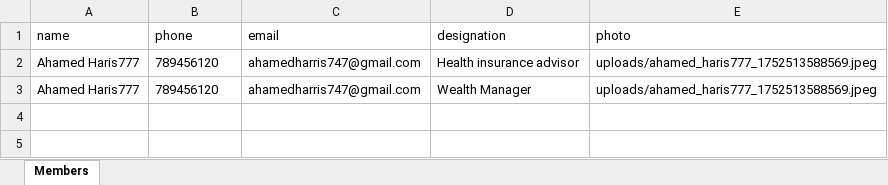
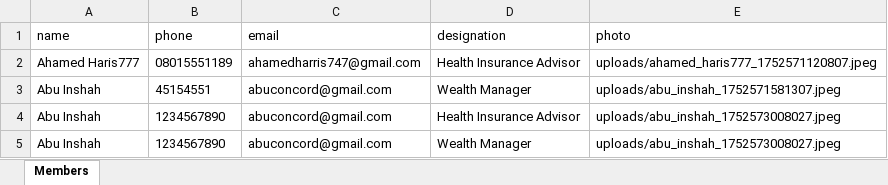
Before and after one commit to Ahamed7Haris/Image001, an Excel workbook: server/output/members.xlsx, sheet Members, drawn as a sheet; values as stored, in another font and other column widths than the file's, no borders; removed rows and columns are numbered as before the commit, all else as after; the diff names each change by its address in the sheet, - before the commit and + after, or states it on an @@ line.

```diff
--- a/server/output/members.xlsx (sheet Members)
+++ b/server/output/members.xlsx (sheet Members)
-B2 (phone): 789456120
+B2 (phone): 08015551189
-D2 (designation): Health insurance advisor
+D2 (designation): Health Insurance Advisor
-E2 (photo): uploads/ahamed_haris777_1752513588569.jpeg
+E2 (photo): uploads/ahamed_haris777_1752571120807.jpeg
-row 3: Ahamed Haris777 | 789456120 | ahamedharris747@gmail.com | Wealth Manager | uploads/ahamed_haris777_1752513588569.jpeg
+row 3: Abu Inshah | 45154551 | abuconcord@gmail.com | Wealth Manager | uploads/abu_inshah_1752571581307.jpeg
+row 4: Abu Inshah | 1234567890 | abuconcord@gmail.com | Health Insurance Advisor | uploads/abu_inshah_1752573008027.jpeg
+row 5: Abu Inshah | 1234567890 | abuconcord@gmail.com | Wealth Manager | uploads/abu_inshah_1752573008027.jpeg
```
Also changed, not shown: 22 other files.
